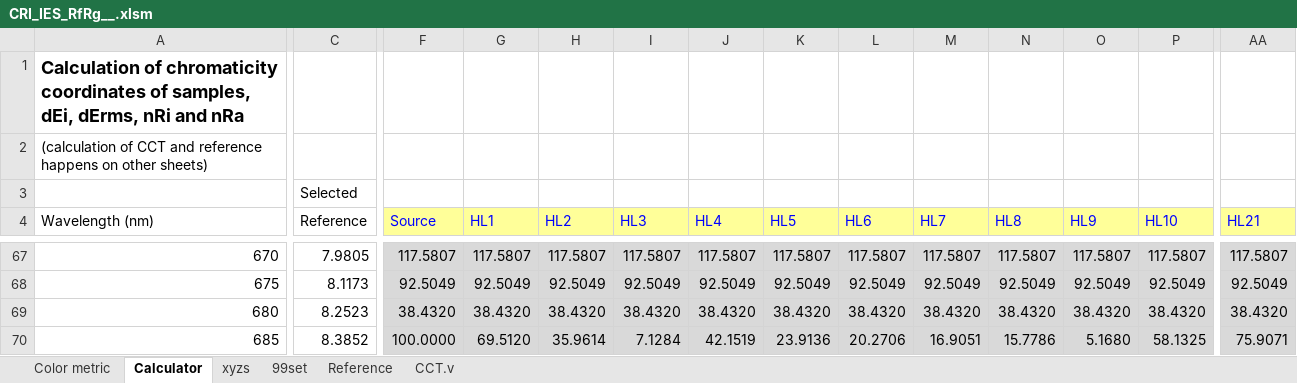
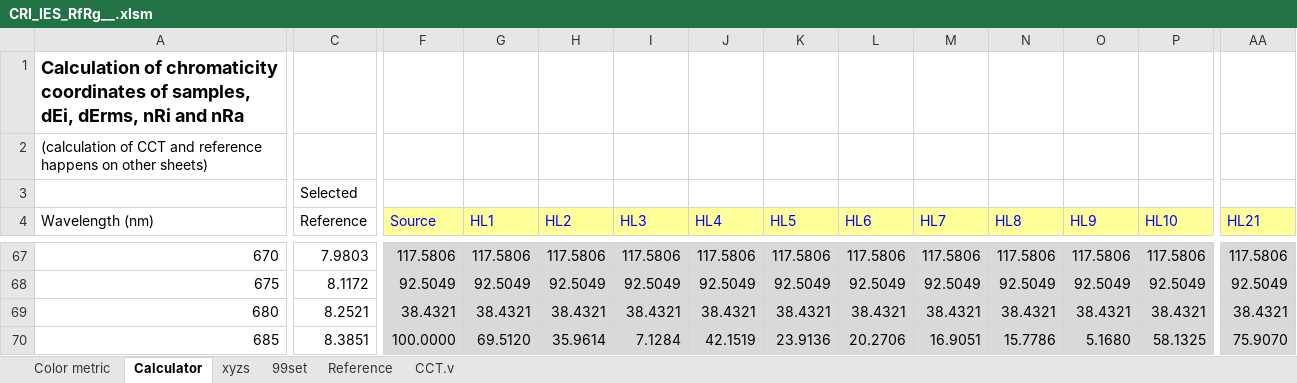
Before and after one commit to ksmet1977/CRI_IES_RfRg, an Excel workbook: CRI_IES_RfRg__.xlsm, sheet Calculator, drawn as a sheet; only a part is shown, gaps mark what is left out; values as stored, in another font and other column widths than the file's, no borders; the diff covers the shown part only; the diff names each change by its address in the sheet, - before the commit and + after, or states it on an @@ line.

Commit message:
update CRI_IES_RfRg calculators

```diff
--- a/CRI_IES_RfRg__.xlsm (sheet Calculator)
+++ b/CRI_IES_RfRg__.xlsm (sheet Calculator)
-C67 (Reference): 7.9805
+C67 (Reference): 7.9803
-F67 (Source): 117.5807
+F67 (Source): 117.5806
-G67 (HL1): 117.5807
+G67 (HL1): 117.5806
-H67 (HL2): 117.5807
+H67 (HL2): 117.5806
-I67 (HL3): 117.5807
+I67 (HL3): 117.5806
-J67 (HL4): 117.5807
+J67 (HL4): 117.5806
-K67 (HL5): 117.5807
+K67 (HL5): 117.5806
-L67 (HL6): 117.5807
+L67 (HL6): 117.5806
-M67 (HL7): 117.5807
+M67 (HL7): 117.5806
-N67 (HL8): 117.5807
+N67 (HL8): 117.5806
-O67 (HL9): 117.5807
+O67 (HL9): 117.5806
-P67 (HL10): 117.5807
+P67 (HL10): 117.5806
-AA67 (HL21): 117.5807
+AA67 (HL21): 117.5806
-C68 (Reference): 8.1173
+C68 (Reference): 8.1172
-C69 (Reference): 8.2523
+C69 (Reference): 8.2521
-F69 (Source): 38.4320
+F69 (Source): 38.4321
-G69 (HL1): 38.4320
+G69 (HL1): 38.4321
-H69 (HL2): 38.4320
+H69 (HL2): 38.4321
-I69 (HL3): 38.4320
+I69 (HL3): 38.4321
-J69 (HL4): 38.4320
+J69 (HL4): 38.4321
-K69 (HL5): 38.4320
+K69 (HL5): 38.4321
-L69 (HL6): 38.4320
+L69 (HL6): 38.4321
-M69 (HL7): 38.4320
+M69 (HL7): 38.4321
-N69 (HL8): 38.4320
+N69 (HL8): 38.4321
-O69 (HL9): 38.4320
+O69 (HL9): 38.4321
-P69 (HL10): 38.4320
+P69 (HL10): 38.4321
-AA69 (HL21): 38.4320
+AA69 (HL21): 38.4321
-C70 (Reference): 8.3852
+C70 (Reference): 8.3851
-AA70 (HL21): 75.9071
+AA70 (HL21): 75.9070
```
Also changed, not shown: 662 edited cells elsewhere in this sheet, sheet Reference, sheet xyzs, sheet Color metric, charts or pictures, CRI_IES_RfRg_.xlsm.
